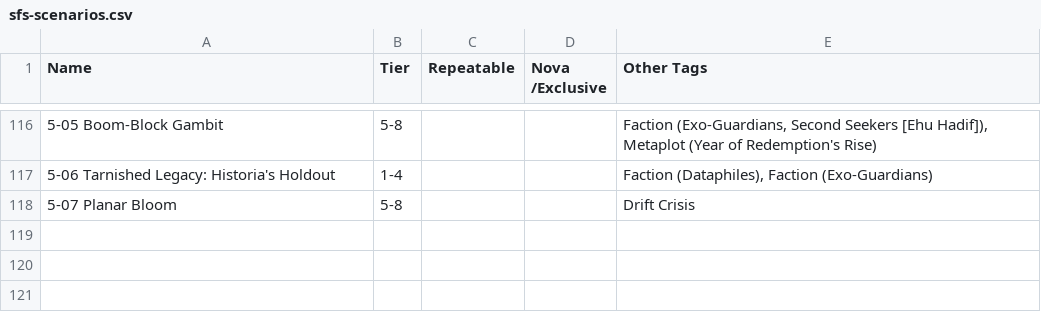
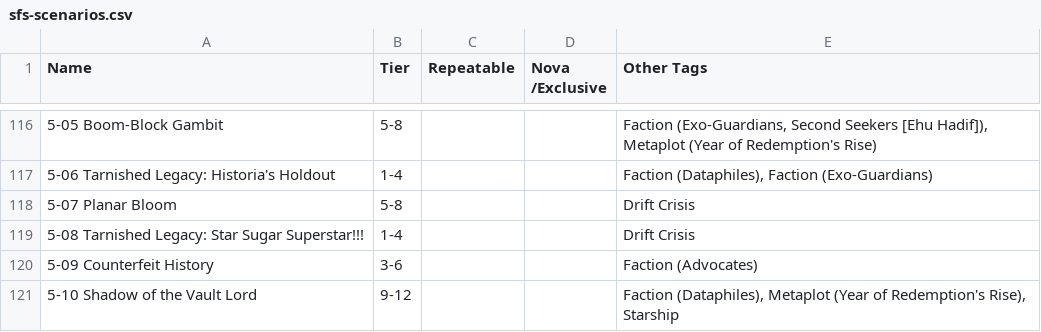
Before and after one commit to doughahn/unofficial-opf-guides, a CSV file: docs/assets/sfs-scenarios.csv, drawn as a sheet; only a part is shown, gaps mark what is left out; the diff names each change by its address in the sheet, - before the commit and + after, or states it on an @@ line.

Commit message:
October Updates
Add scenarios, add roll20 maps, add skeleton FaQ

```diff
--- a/docs/assets/sfs-scenarios.csv
+++ b/docs/assets/sfs-scenarios.csv
+row 119: 5-08 Tarnished Legacy: Star Sugar Superstar!!! | 1-4 |  |  | Drift Crisis
+row 120: 5-09 Counterfeit History | 3-6 |  |  | Faction (Advocates)
+row 121: 5-10 Shadow of the Vault Lord | 9-12 |  |  | Faction (Dataphiles), Metaplot (Year of Redemption's Rise), Starship
```
Also changed, not shown: docs/assets/2e-scenarios.csv, site/assets/2e-scenarios.csv, 36 other files.
